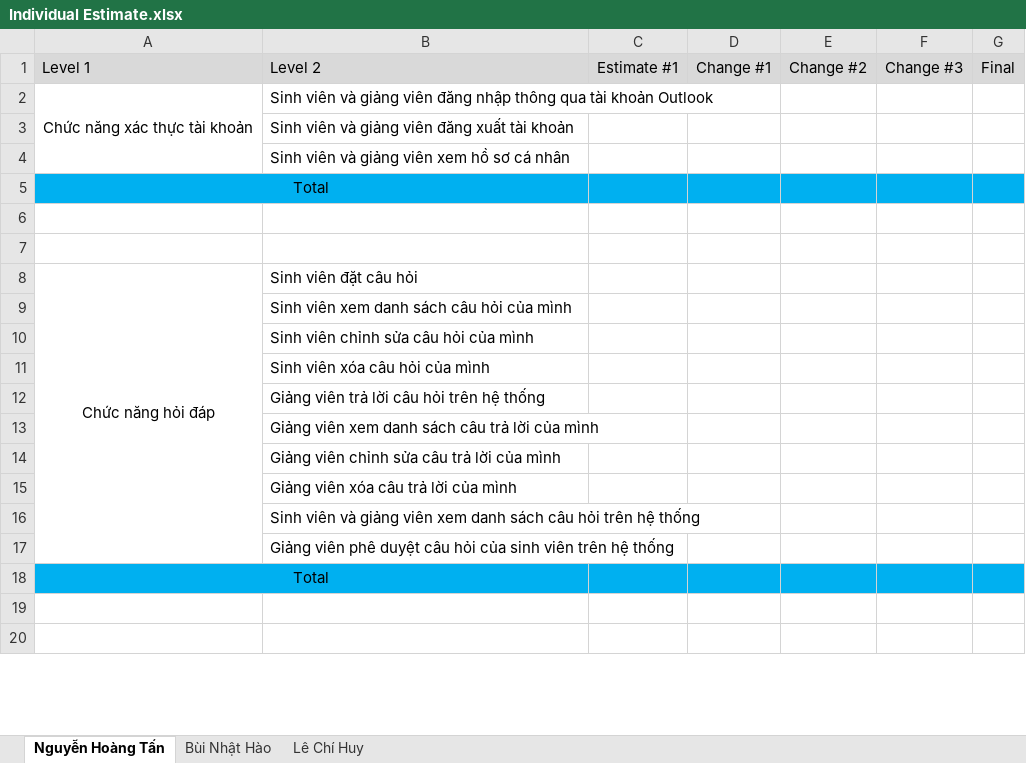
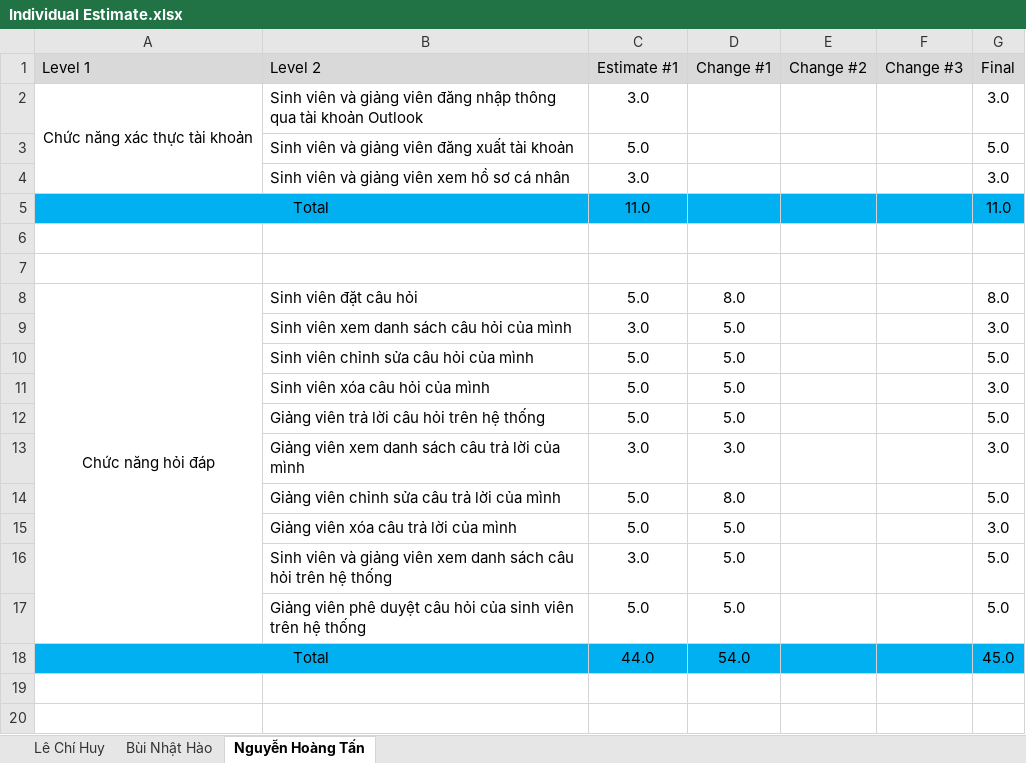
Before and after one commit to lechihuy/quan-ly-cnpm, an Excel workbook: Individual Estimate.xlsx, sheet Nguyễn Hoàng Tấn, drawn as a sheet; only a part is shown; values as stored, in another font and other column widths than the file's, no borders; removed rows and columns are numbered as before the commit, all else as after; the diff covers the shown part only; the diff names each change by its address in the sheet, - before the commit and + after, or states it on an @@ line.

```diff
--- a/Individual Estimate.xlsx (sheet Nguyễn Hoàng Tấn)
+++ b/Individual Estimate.xlsx (sheet Nguyễn Hoàng Tấn)
@@ sheet tab order changed: Lê Chí Huy | Bùi Nhật Hào | Nguyễn Hoàng Tấn @@
-C2 (Estimate #1): (empty)
+C2 (Estimate #1): 3.0
-G2 (Final): (empty)
+G2 (Final): 3.0
-C3 (Estimate #1): (empty)
+C3 (Estimate #1): 5.0
-G3 (Final): (empty)
+G3 (Final): 5.0
-C4 (Estimate #1): (empty)
+C4 (Estimate #1): 3.0
-G4 (Final): (empty)
+G4 (Final): 3.0
-row 5: Total
+row 5: Total |  | 11.0 |  |  |  | 11.0
-C8 (Estimate #1): (empty)
+C8 (Estimate #1): 5.0
-D8 (Change #1): (empty)
+D8 (Change #1): 8.0
-G8 (Final): (empty)
+G8 (Final): 8.0
-C9 (Estimate #1): (empty)
+C9 (Estimate #1): 3.0
-D9:D12 (Change #1): (empty)
+D9:D12 (Change #1): 5.0
-G9 (Final): (empty)
+G9 (Final): 3.0
-C10:C12 (Estimate #1): (empty)
+C10:C12 (Estimate #1): 5.0
-G10 (Final): (empty)
+G10 (Final): 5.0
-G11 (Final): (empty)
+G11 (Final): 3.0
-G12 (Final): (empty)
+G12 (Final): 5.0
-C13 (Estimate #1): (empty)
+C13 (Estimate #1): 3.0
-D13 (Change #1): (empty)
+D13 (Change #1): 3.0
-G13 (Final): (empty)
+G13 (Final): 3.0
-C14:C15 (Estimate #1): (empty)
+C14:C15 (Estimate #1): 5.0
-D14 (Change #1): (empty)
+D14 (Change #1): 8.0
-G14 (Final): (empty)
+G14 (Final): 5.0
-D15:D17 (Change #1): (empty)
+D15:D17 (Change #1): 5.0
-G15 (Final): (empty)
+G15 (Final): 3.0
-C16 (Estimate #1): (empty)
+C16 (Estimate #1): 3.0
-G16:G17 (Final): (empty)
+G16:G17 (Final): 5.0
-C17 (Estimate #1): (empty)
+C17 (Estimate #1): 5.0
-row 18: Total
+row 18: Total |  | 44.0 | 54.0 |  |  | 45.0
```
Also changed, not shown: 1 added row, 1 removed row and 12 edited cells elsewhere in this sheet, sheet Bùi Nhật Hào, sheet Lê Chí Huy.
